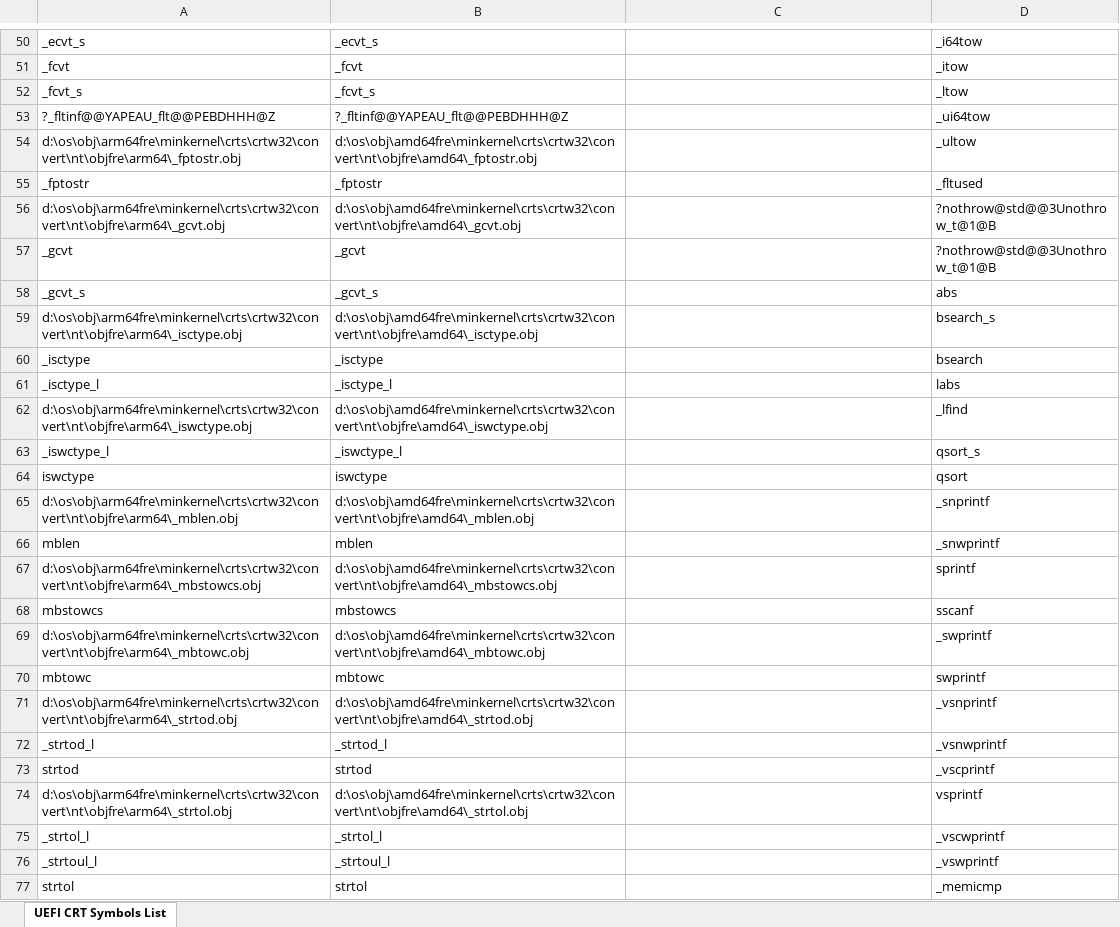
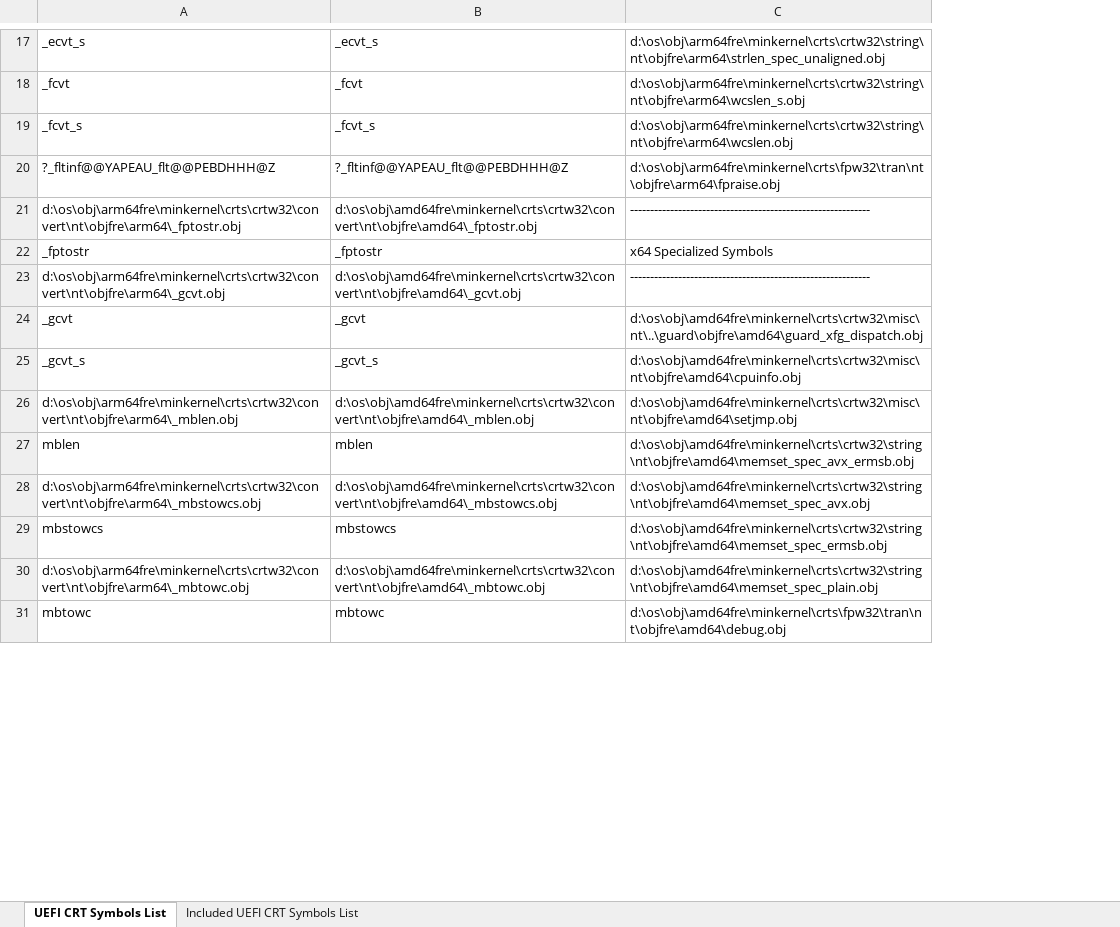
Before and after one commit to ProjectMile/Mile.Windows.NtCrt, an Excel workbook: Mile.NtCrt.References/Lists/UefiCrtSymbolsList.xlsx, sheet UEFI CRT Symbols List, drawn as a sheet; only a part is shown, gaps mark what is left out; values as stored, in another font and other column widths than the file's, no cell formats; removed rows and columns are numbered as before the commit, all else as after; the diff covers the shown part only; the diff names each change by its address in the sheet, - before the commit and + after, or states it on an @@ line.

Commit message:
Start to add objects from libcntpr to Mile.NtCrt.Uefi.

```diff
--- a/Mile.NtCrt.References/Lists/UefiCrtSymbolsList.xlsx (sheet UEFI CRT Symbols List)
+++ b/Mile.NtCrt.References/Lists/UefiCrtSymbolsList.xlsx (sheet UEFI CRT Symbols List)
+sheet tab: Included UEFI CRT Symbols List
-column D, rows 50-58: _i64tow | _itow | _ltow | _ui64tow | _ultow | _fltused | ?nothrow@std@@3Unothrow_t@1@B | ?nothrow@std@@3Unothrow_t@1@B | abs; rows 65-70: _snprintf | _snwprintf | sprintf | sscanf | _swprintf | swprintf
-C17: (empty)
+C17: d:\os\obj\arm64fre\minkernel\crts\crtw32\string\nt\objfre\arm64\strlen_spec_unaligned.obj
-C18: (empty)
+C18: d:\os\obj\arm64fre\minkernel\crts\crtw32\string\nt\objfre\arm64\wcslen_s.obj
-C19: (empty)
+C19: d:\os\obj\arm64fre\minkernel\crts\crtw32\string\nt\objfre\arm64\wcslen.obj
-C20: (empty)
+C20: d:\os\obj\arm64fre\minkernel\crts\fpw32\tran\nt\objfre\arm64\fpraise.obj
-C21: (empty)
+C21: ------------------------------------------------------------
-C22: (empty)
+C22: x64 Specialized Symbols
-C23: (empty)
+C23: ------------------------------------------------------------
-C24: (empty)
+C24: d:\os\obj\amd64fre\minkernel\crts\crtw32\misc\nt\..\guard\objfre\amd64\guard_xfg_dispatch.obj
-C25: (empty)
+C25: d:\os\obj\amd64fre\minkernel\crts\crtw32\misc\nt\objfre\amd64\cpuinfo.obj
-row 59: d:\os\obj\arm64fre\minkernel\crts\crtw32\convert\nt\objfre\arm64\_isctype.obj | d:\os\obj\amd64fre\minkernel\crts\crtw32\convert\nt\objfre\amd64\_isctype.obj |  | bsearch_s
-row 60: _isctype | _isctype |  | bsearch
-row 61: _isctype_l | _isctype_l |  | labs
-row 62: d:\os\obj\arm64fre\minkernel\crts\crtw32\convert\nt\objfre\arm64\_iswctype.obj | d:\os\obj\amd64fre\minkernel\crts\crtw32\convert\nt\objfre\amd64\_iswctype.obj |  | _lfind
-row 63: _iswctype_l | _iswctype_l |  | qsort_s
-row 64: iswctype | iswctype |  | qsort
-C26: (empty)
+C26: d:\os\obj\amd64fre\minkernel\crts\crtw32\misc\nt\objfre\amd64\setjmp.obj
-C27: (empty)
+C27: d:\os\obj\amd64fre\minkernel\crts\crtw32\string\nt\objfre\amd64\memset_spec_avx_ermsb.obj
-C28: (empty)
+C28: d:\os\obj\amd64fre\minkernel\crts\crtw32\string\nt\objfre\amd64\memset_spec_avx.obj
-C29: (empty)
+C29: d:\os\obj\amd64fre\minkernel\crts\crtw32\string\nt\objfre\amd64\memset_spec_ermsb.obj
-C30: (empty)
+C30: d:\os\obj\amd64fre\minkernel\crts\crtw32\string\nt\objfre\amd64\memset_spec_plain.obj
-C31: (empty)
+C31: d:\os\obj\amd64fre\minkernel\crts\fpw32\tran\nt\objfre\amd64\debug.obj
@@ row 71 moved to row 655: d:\os\obj\arm64fre\minkernel\crts\crtw32… @@
@@ row 72 moved to row 656: _strtod_l @@
@@ row 73 moved to row 657: strtod @@
-row 74: d:\os\obj\arm64fre\minkernel\crts\crtw32\convert\nt\objfre\arm64\_strtol.obj | d:\os\obj\amd64fre\minkernel\crts\crtw32\convert\nt\objfre\amd64\_strtol.obj |  | vsprintf
-row 75: _strtol_l | _strtol_l |  | _vscwprintf
-row 76: _strtoul_l | _strtoul_l |  | _vswprintf
-row 77: strtol | strtol |  | _memicmp
```
Also changed, not shown: 117 removed rows, 3 moved rows and 29 edited cells elsewhere in this sheet, cell formats, 39 other files.
